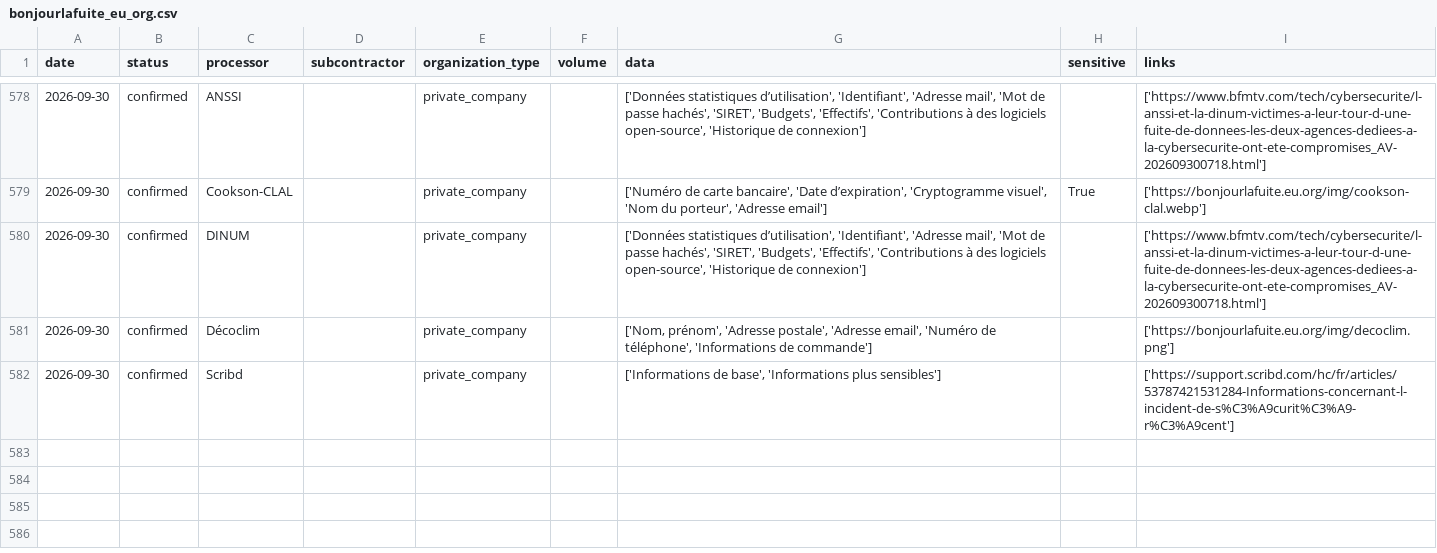
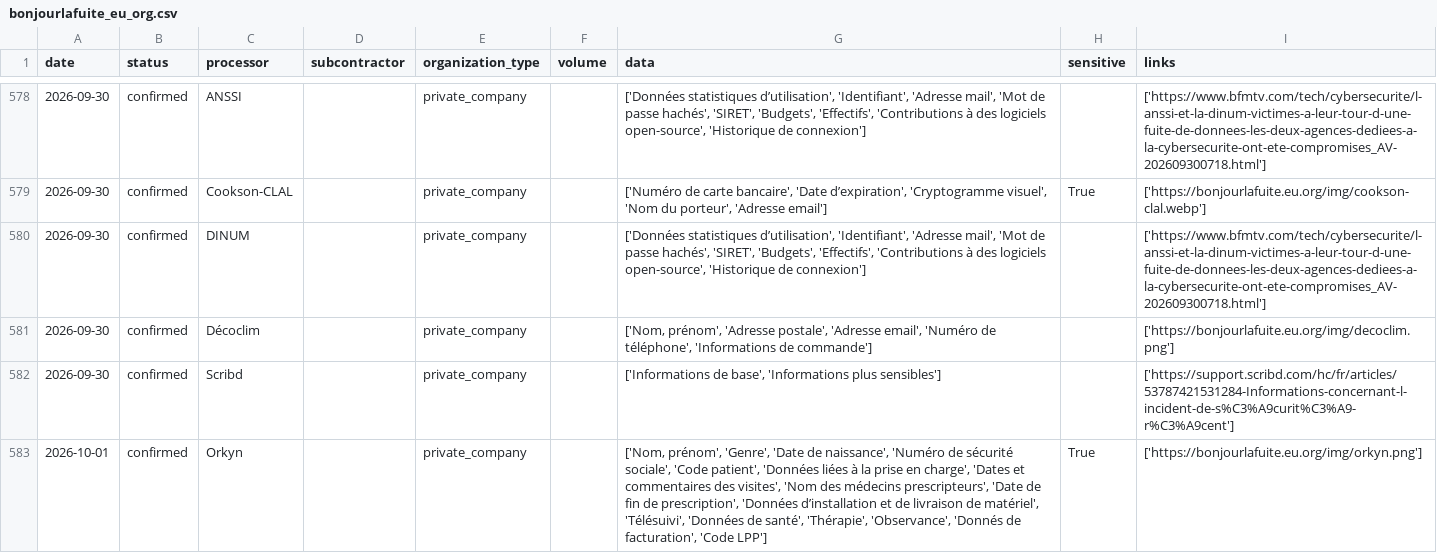
Before and after one commit to mycodedoesnotcompile2/bonjourlafuite-csv, a CSV file: bonjourlafuite_eu_org.csv, drawn as a sheet; only a part is shown, gaps mark what is left out.

```diff
--- a/bonjourlafuite_eu_org.csv
+++ b/bonjourlafuite_eu_org.csv
@@ -582 +582,2 @@
 "2026-09-30";"confirmed";"Scribd";"";"private_company";"";"['Informations de base', 'Informations plus sensibles']";"";"['https://support.scribd.com/hc/fr/articles/53787421531284-Informations-concernant-l-incident-de-s%C3%A9curit%C3%A9-r%C3%A9cent']"
+"2026-10-01";"confirmed";"Orkyn";"";"private_company";"";"['Nom, prénom', 'Genre', 'Date de naissance', 'Numéro de sécurité sociale', 'Code patient', 'Données liées à la prise en charge', 'Dates et commentaires des visites', 'Nom des médecins prescripteurs', 'Date de fin de prescription', 'Données d’installation et de livraison de matériel', 'Télésuivi', 'Données de santé', 'Thérapie', 'Observance', 'Donnés de facturation', 'Code LPP']";"True";"['https://bonjourlafuite.eu.org/img/orkyn.png']"
```
